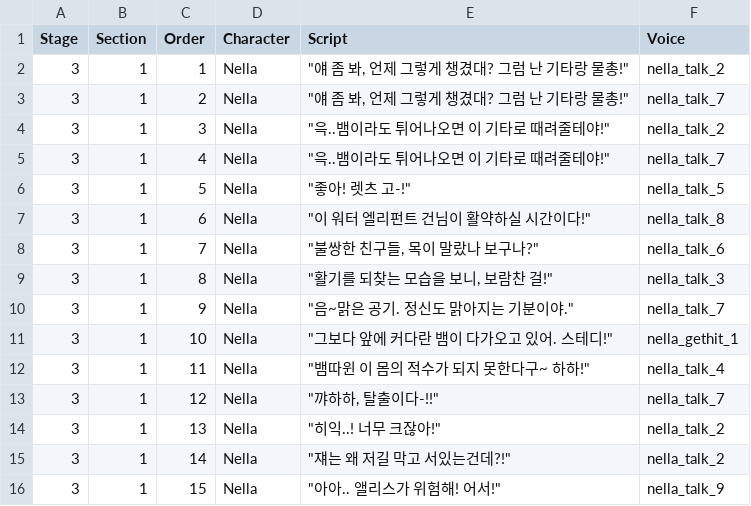
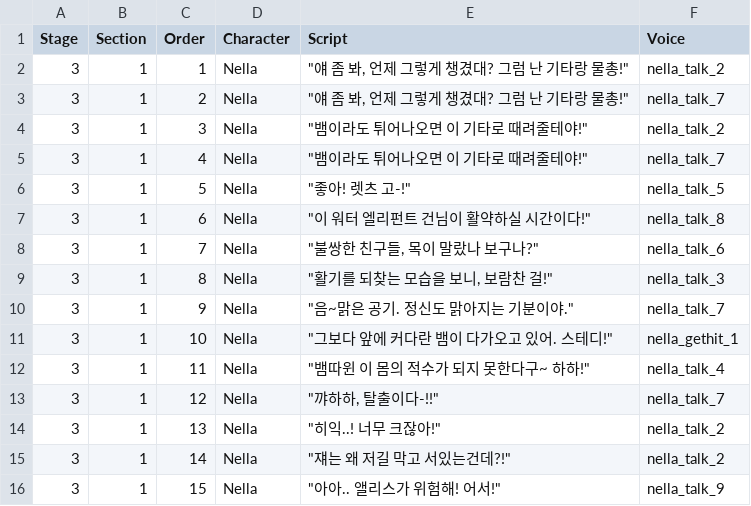
Before and after one commit to JeongJunSoo94/What-s-in-your-head, a CSV file: What’s in your head/Assets/StreamingAssets/Dialogs/S3S1_N.csv, drawn as a sheet.

```diff
--- a/What’s in your head/Assets/StreamingAssets/Dialogs/S3S1_N.csv
+++ b/What’s in your head/Assets/StreamingAssets/Dialogs/S3S1_N.csv
@@ -3,4 +3,4 @@ Stage,Section,Order,Character,Script,Voice
 3,1,2,Nella,"""얘 좀 봐, 언제 그렇게 챙겼대? 그럼 난 기타랑 물총!""",nella_talk_7
-3,1,3,Nella,"""윽..뱀이라도 튀어나오면 이 기타로 때려줄테야!""",nella_talk_2
-3,1,4,Nella,"""윽..뱀이라도 튀어나오면 이 기타로 때려줄테야!""",nella_talk_7
+3,1,3,Nella,"""뱀이라도 튀어나오면 이 기타로 때려줄테야!""",nella_talk_2
+3,1,4,Nella,"""뱀이라도 튀어나오면 이 기타로 때려줄테야!""",nella_talk_7
 3,1,5,Nella,"""좋아! 렛츠 고-!""",nella_talk_5
```
Also changed, not shown: 24 other files.
